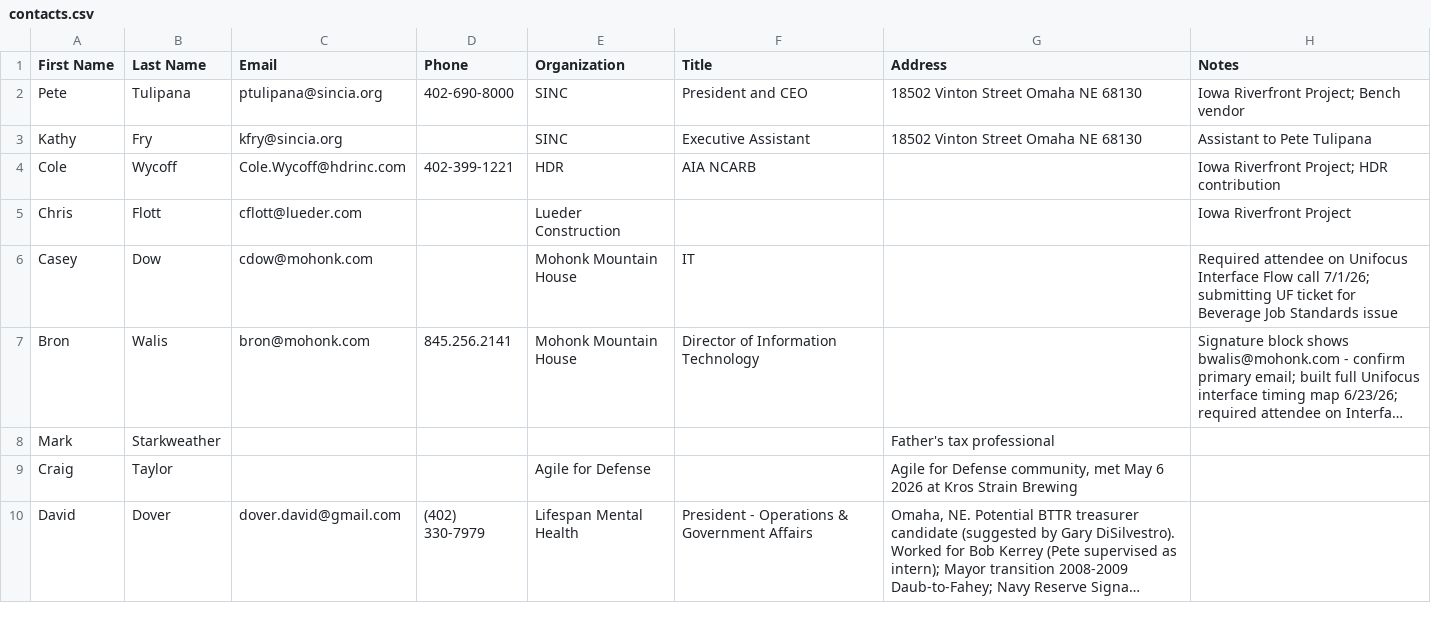
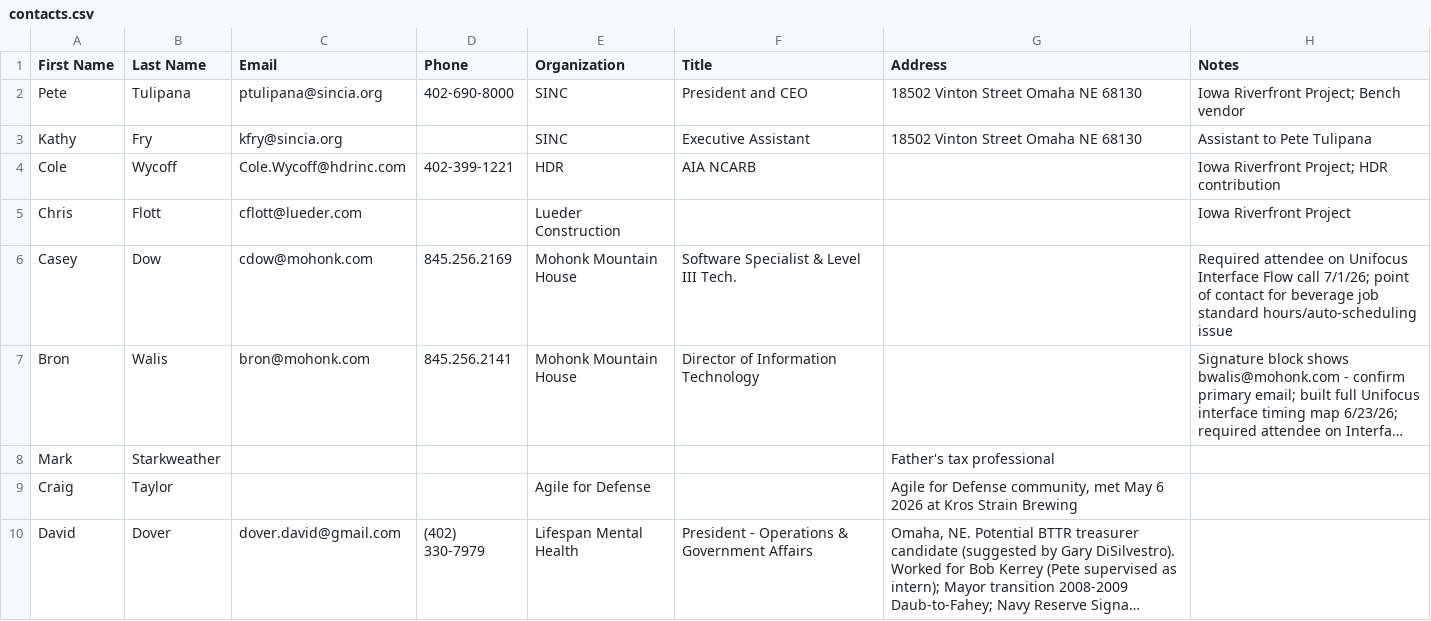
Before and after one commit to GPOP-coder/Group-2, a CSV file: contacts/contacts.csv, drawn as a sheet; only a part is shown; long unchanged cells end in …; the diff names each change by its address in the sheet, - before the commit and + after, or states it on an @@ line.

```diff
--- a/contacts/contacts.csv
+++ b/contacts/contacts.csv
-D6 (Phone): (empty)
+D6 (Phone): 845.256.2169
-F6 (Title): IT
+F6 (Title): Software Specialist & Level III Tech.
-H6 (Notes): …call 7/1/26; submitting UF ticket for Beverage Job Standards issue
+H6 (Notes): …call 7/1/26; point of contact for beverage job standard hours/auto-scheduling issue
```
Also changed, not shown: 2 other files.
